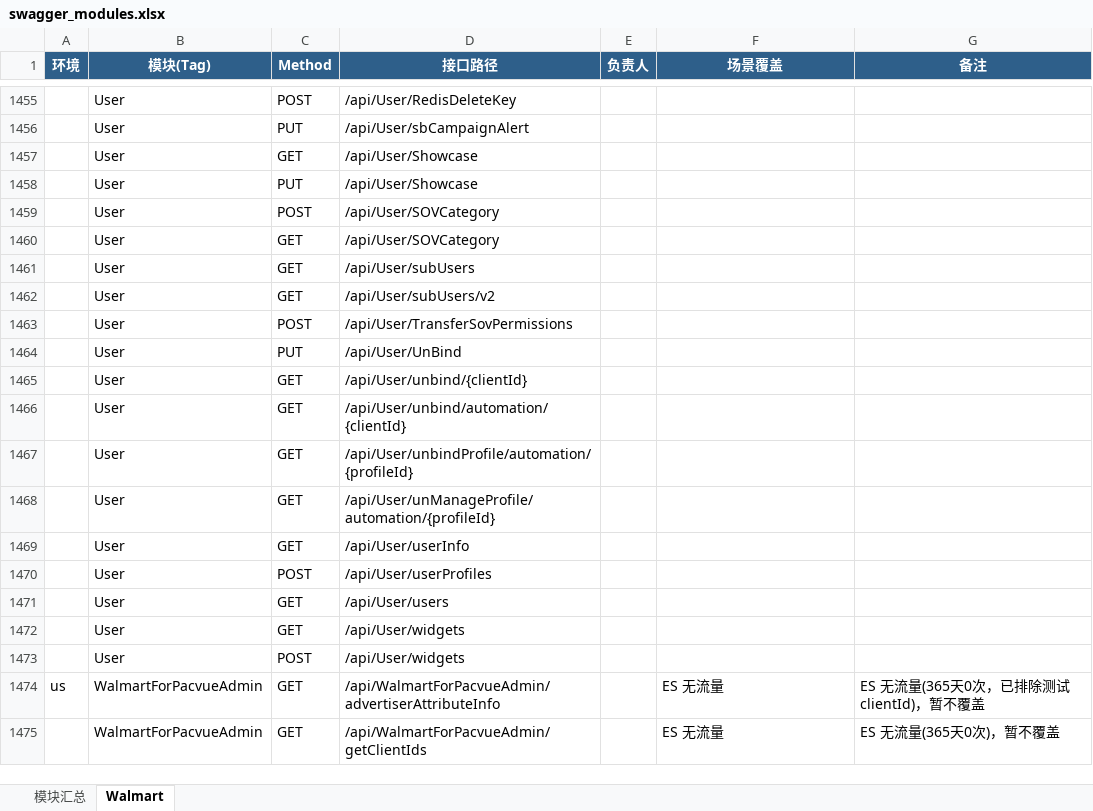
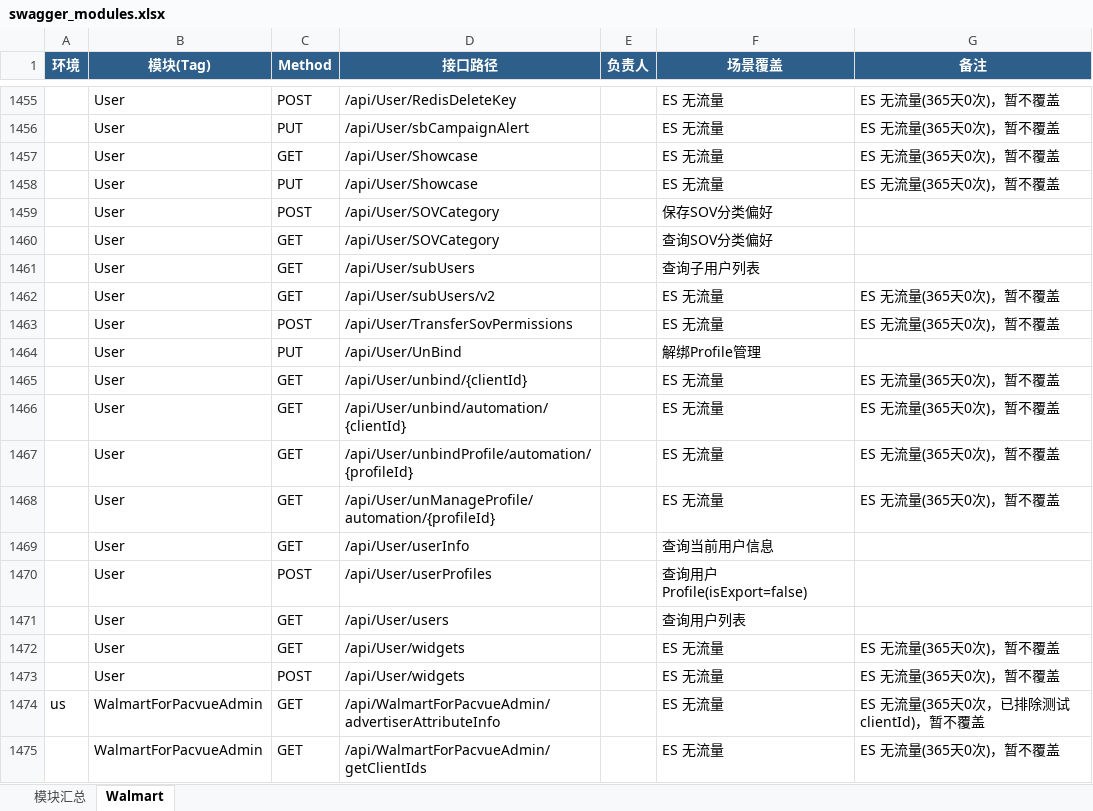
Before and after one commit to guguangjie-pacvue/ai_api, an Excel workbook: single-api/walmart-api/swagger_modules.xlsx, sheet Walmart, drawn as a sheet; only a part is shown, gaps mark what is left out; values as stored, in another font and other column widths than the file's, no borders; the diff covers the shown part only; the diff names each change by its address in the sheet, - before the commit and + after, or states it on an @@ line.

```diff
--- a/single-api/walmart-api/swagger_modules.xlsx (sheet Walmart)
+++ b/single-api/walmart-api/swagger_modules.xlsx (sheet Walmart)
-F1455:F1458 (场景覆盖): (empty)
+F1455:F1458 (场景覆盖): ES 无流量
-G1455:G1458 (备注): (empty)
+G1455:G1458 (备注): ES 无流量(365天0次)，暂不覆盖
-F1459 (场景覆盖): (empty)
+F1459 (场景覆盖): 保存SOV分类偏好
-F1460 (场景覆盖): (empty)
+F1460 (场景覆盖): 查询SOV分类偏好
-F1461 (场景覆盖): (empty)
+F1461 (场景覆盖): 查询子用户列表
-F1462:F1463 (场景覆盖): (empty)
+F1462:F1463 (场景覆盖): ES 无流量
-G1462:G1463 (备注): (empty)
+G1462:G1463 (备注): ES 无流量(365天0次)，暂不覆盖
-F1464 (场景覆盖): (empty)
+F1464 (场景覆盖): 解绑Profile管理
-F1465:F1468 (场景覆盖): (empty)
+F1465:F1468 (场景覆盖): ES 无流量
-G1465:G1468 (备注): (empty)
+G1465:G1468 (备注): ES 无流量(365天0次)，暂不覆盖
-F1469 (场景覆盖): (empty)
+F1469 (场景覆盖): 查询当前用户信息
-F1470 (场景覆盖): (empty)
+F1470 (场景覆盖): 查询用户Profile(isExport=false)
-F1471 (场景覆盖): (empty)
+F1471 (场景覆盖): 查询用户列表
-F1472:F1473 (场景覆盖): (empty)
+F1472:F1473 (场景覆盖): ES 无流量
-G1472:G1473 (备注): (empty)
+G1472:G1473 (备注): ES 无流量(365天0次)，暂不覆盖
```
Also changed, not shown: 40 edited cells elsewhere in this sheet, sheet 模块汇总, 2 other files.
